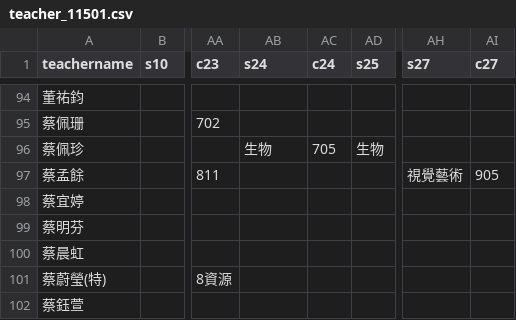
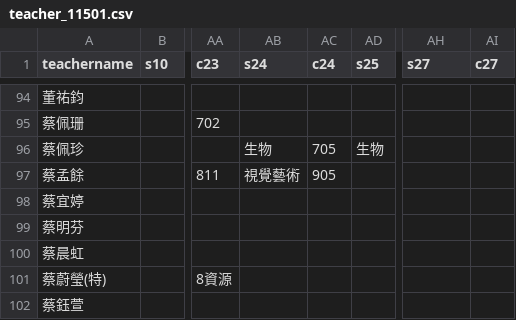
Before and after one commit to lcc1016/my-school-timetable1151, a CSV file: teacher_11501.csv, drawn as a sheet; only a part is shown, gaps mark what is left out; the diff covers the shown part only; the diff names each change by its address in the sheet, - before the commit and + after, or states it on an @@ line.

```diff
--- a/teacher_11501.csv
+++ b/teacher_11501.csv
-AB97 (s24): (empty)
+AB97 (s24): 視覺藝術
-AC97 (c24): (empty)
+AC97 (c24): 905
-AH97 (s27): 視覺藝術
+AH97 (s27): (empty)
-AI97 (c27): 905
+AI97 (c27): (empty)
```
Also changed, not shown: 2 added rows, 1 removed row and 12 edited cells elsewhere in this file.
